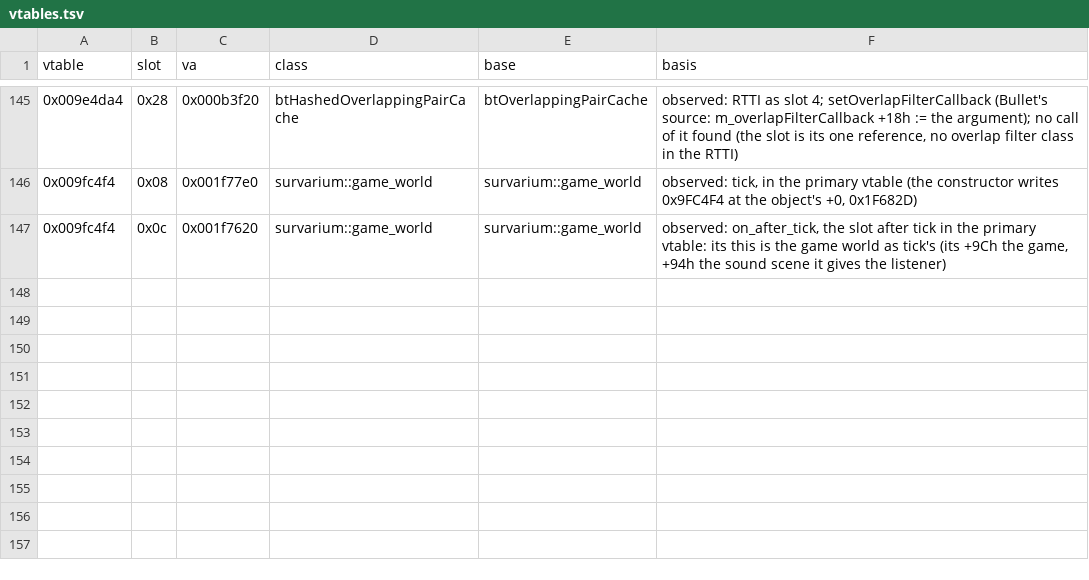
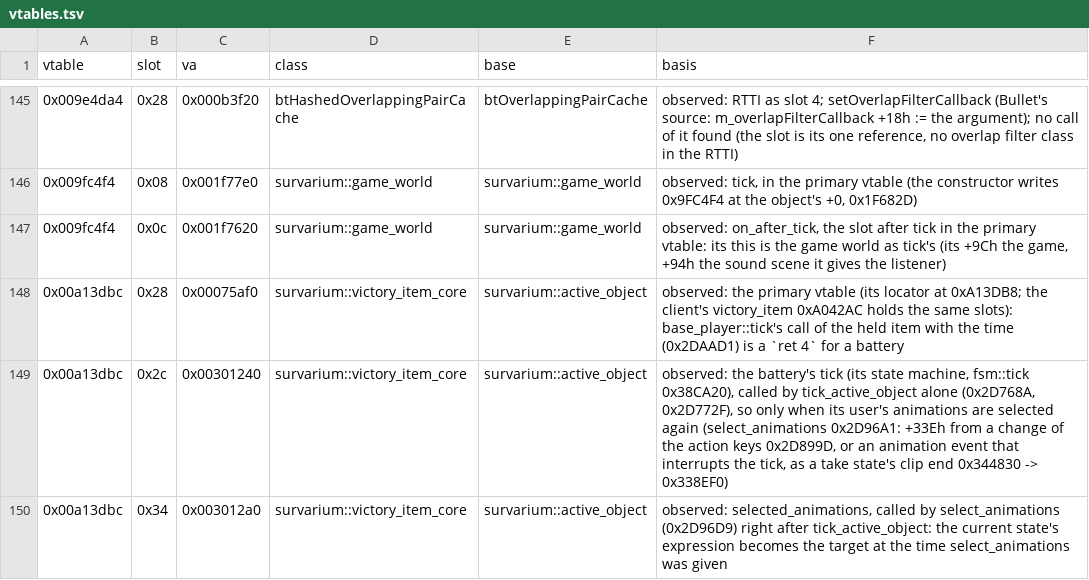
Before and after one commit to srp-survarium/skhid-srp, a TSV file: tools/re-kit/v026g/vtables.tsv, drawn as a sheet; only a part is shown, gaps mark what is left out.

Commit message:
Battery hit: a swing with weight, smooth at every millisecond
The owner on 02465a20d: "animation is still not smooth (but better!)",
then "it should feel human like", "with momentum and force". Measured
every millisecond over carry -> swing -> recovery -> carry, the
unevenness was in the clips: they began and ended with speed (rest to
1.4 m/s in the swing's first millisecond, 1.1 m/s to rest at the
strike), stopped twice on the way (cocked, then held 0.1 s), pulled
back as fast as they pushed (3.4 against 4.2 m/s), and the right hand
left the battery by up to 21 mm between two samples, where its upper
arm's Euler angles run wild. The shoulders never moved.

The swing is authored again: a keyed curve for the battery's place and
turn, each shoulder and each elbow's lean, each with its own times, a
quintic between keys. A slow gather against the body (0.9 m/s at
most), one drive that only gains speed to the strike on its fastest
frame (6.2 m/s at 0.2 s), the weight carrying on to full reach and
checked there, a short settle and one reach back (2.7 m/s at most).
The shoulders lead and give way to the arms; the battery's turn trails
its travel. The clips take the motion's own slopes (none where it
rests) and each bone as many samples as its turn needs, so the hands
stay within 0.2 mm of the handles. Press to strike and the recovery's
time are as before; the exe is unchanged.

Read from the exe, the game plays the states without a gap: the
battery's machine is ticked when the carrier's animations are selected
again (tick_active_object, not base_player::tick), the swing starts at
the key's input, the recovery in the millisecond the swing's clip ends.
A carrier's own swing starts over at the next tick (his input is moved
onto it), so the first 50 ms hardly move. The spec and the re-kit have
the addresses.

preview.py films before beside after in first and third person at game
speed and plots the battery's speed over the cycle.

```diff
--- a/tools/re-kit/v026g/vtables.tsv
+++ b/tools/re-kit/v026g/vtables.tsv
@@ -147 +147,4 @@ vtable	slot	va	class	base	basis
 0x009fc4f4	0x0c	0x001f7620	survarium::game_world	survarium::game_world	observed: on_after_tick, the slot after tick in the primary vtable: its this is the game world as tick's (its +9Ch the game, +94h the sound scene it gives the listener)
+0x00a13dbc	0x28	0x00075af0	survarium::victory_item_core	survarium::active_object	observed: the primary vtable (its locator at 0xA13DB8; the client's victory_item 0xA042AC holds the same slots): base_player::tick's call of the held item with the time (0x2DAAD1) is a `ret 4` for a battery
+0x00a13dbc	0x2c	0x00301240	survarium::victory_item_core	survarium::active_object	observed: the battery's tick (its state machine, fsm::tick 0x38CA20), called by tick_active_object alone (0x2D768A, 0x2D772F), so only when its user's animations are selected again (select_animations 0x2D96A1: +33Eh from a change of the action keys 0x2D899D, or an animation event that interrupts the tick, as a take state's clip end 0x344830 -> 0x338EF0)
+0x00a13dbc	0x34	0x003012a0	survarium::victory_item_core	survarium::active_object	observed: selected_animations, called by select_animations (0x2D96D9) right after tick_active_object: the current state's expression becomes the target at the time select_animations was given
```
Also changed, not shown: release/content.tsv, tools/re-kit/v026g/abi.tsv, 13 other files.
